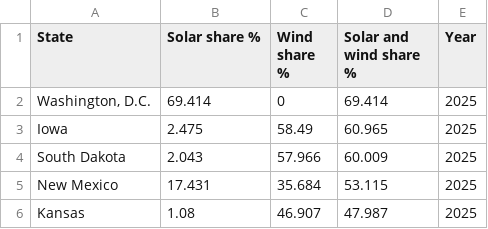
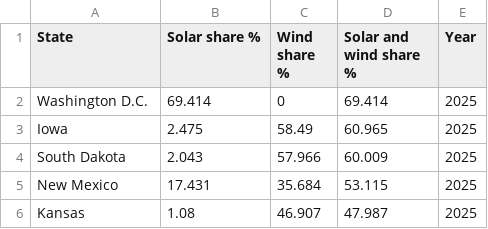
Before and after one commit to tjebbel/solar-storage-investment-lab, a CSV file: tableau/data_en/t21_vs_staten.csv, drawn as a sheet; only a part is shown.

```diff
--- a/tableau/data_en/t21_vs_staten.csv
+++ b/tableau/data_en/t21_vs_staten.csv
@@ -1,3 +1,3 @@
 State,Solar share %,Wind share %,Solar and wind share %,Year
-"Washington, D.C.",69.414,0,69.414,2025
+Washington D.C.,69.414,0,69.414,2025
 Iowa,2.475,58.49,60.965,2025
```
Also changed, not shown: 2 other files.
